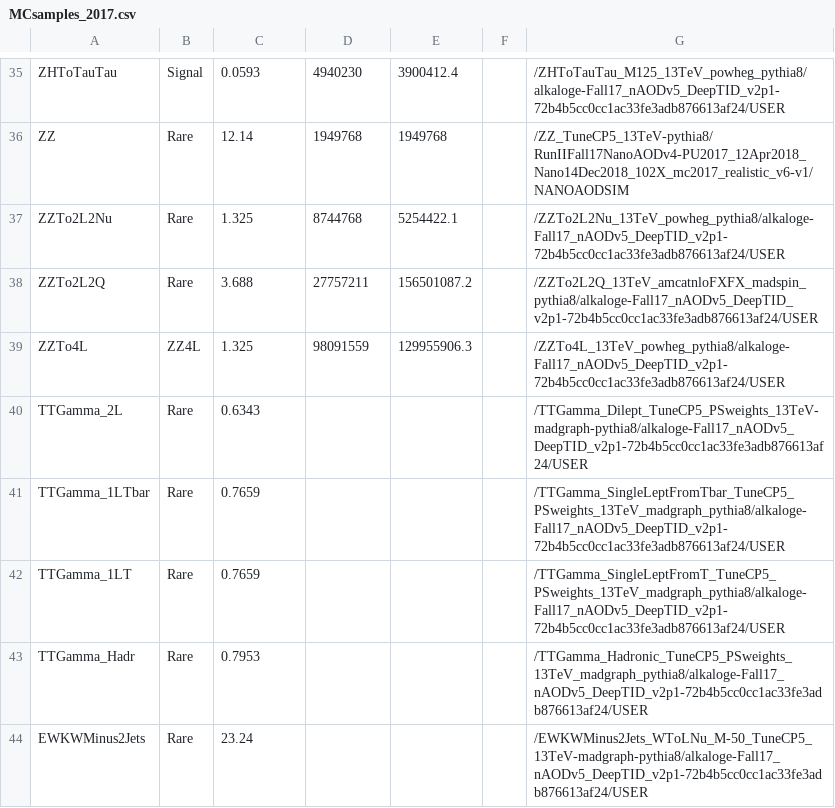
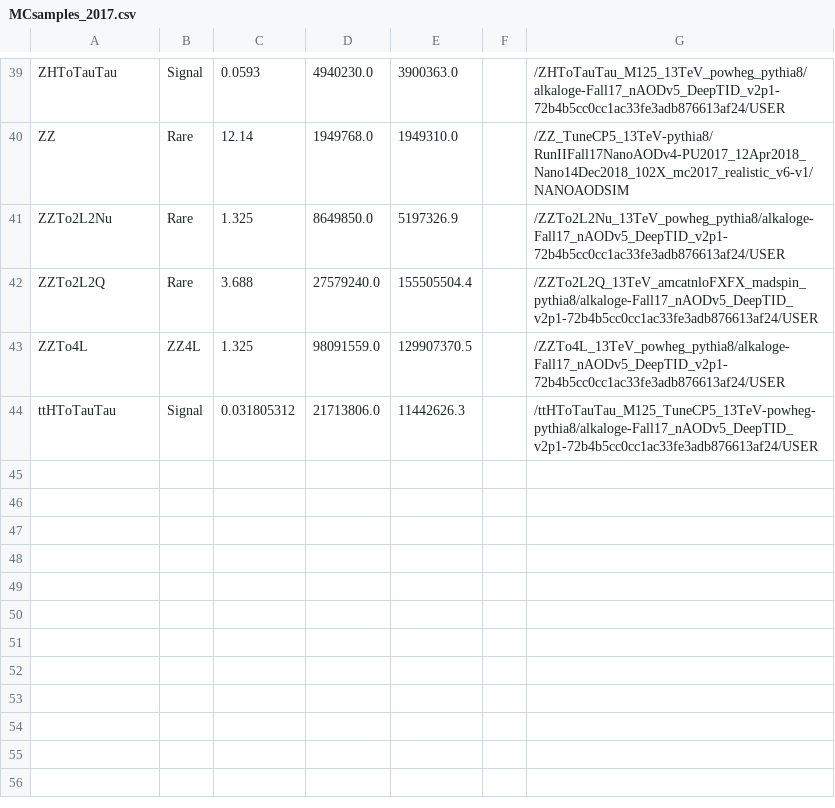
Before and after one commit to princeton-cms-run2/ZH_Run2, a CSV file: pileup/MCsamples_2017.csv, drawn as a sheet; only a part is shown, gaps mark what is left out; removed rows and columns are numbered as before the commit, all else as after; the diff covers the shown part only; the diff names each change by its address in the sheet, - before the commit and + after, or states it on an @@ line.

```diff
--- a/pileup/MCsamples_2017.csv
+++ b/pileup/MCsamples_2017.csv
-D39: 4940230
+D39: 4940230.0
-E39: 3900412.4
+E39: 3900363.0
-D40: 1949768
+D40: 1949768.0
-E40: 1949768
+E40: 1949310.0
-D41: 8744768
+D41: 8649850.0
-E41: 5254422.1
+E41: 5197326.9
-D42: 27757211
+D42: 27579240.0
-E42: 156501087.2
+E42: 155505504.4
-D43: 98091559
+D43: 98091559.0
-E43: 129955906.3
+E43: 129907370.5
-row 40: TTGamma_2L | Rare | 0.6343 |  |  |  | /TTGamma_Dilept_TuneCP5_PSweights_13TeV-madgraph-pythia8/alkaloge-Fall17_nAODv5_DeepTID_v2p1-72b4b5cc0cc1ac33fe3adb876613af24/USER
-row 41: TTGamma_1LTbar | Rare | 0.7659 |  |  |  | /TTGamma_SingleLeptFromTbar_TuneCP5_PSweights_13TeV_madgraph_pythia8/alkaloge-Fall17_nAODv5_DeepTID_v2p1-72b4b5cc0cc1ac33fe3adb876613af24/USER
-row 42: TTGamma_1LT | Rare | 0.7659 |  |  |  | /TTGamma_SingleLeptFromT_TuneCP5_PSweights_13TeV_madgraph_pythia8/alkaloge-Fall17_nAODv5_DeepTID_v2p1-72b4b5cc0cc1ac33fe3adb876613af24/USER
-row 43: TTGamma_Hadr | Rare | 0.7953 |  |  |  | /TTGamma_Hadronic_TuneCP5_PSweights_13TeV_madgraph_pythia8/alkaloge-Fall17_nAODv5_DeepTID_v2p1-72b4b5cc0cc1ac33fe3adb876613af24/USER
-row 44: EWKWMinus2Jets | Rare | 23.24 |  |  |  | /EWKWMinus2Jets_WToLNu_M-50_TuneCP5_13TeV-madgraph-pythia8/alkaloge-Fall17_nAODv5_DeepTID_v2p1-72b4b5cc0cc1ac33fe3adb876613af24/USER
+row 44: ttHToTauTau | Signal | 0.031805312 | 21713806.0 | 11442626.3 |  | /ttHToTauTau_M125_TuneCP5_13TeV-powheg-pythia8/alkaloge-Fall17_nAODv5_DeepTID_v2p1-72b4b5cc0cc1ac33fe3adb876613af24/USER
```
Also changed, not shown: 11 added rows, 7 removed rows and 54 edited cells elsewhere in this file, pileup/MCsamples_2016.csv, 7 other files.
